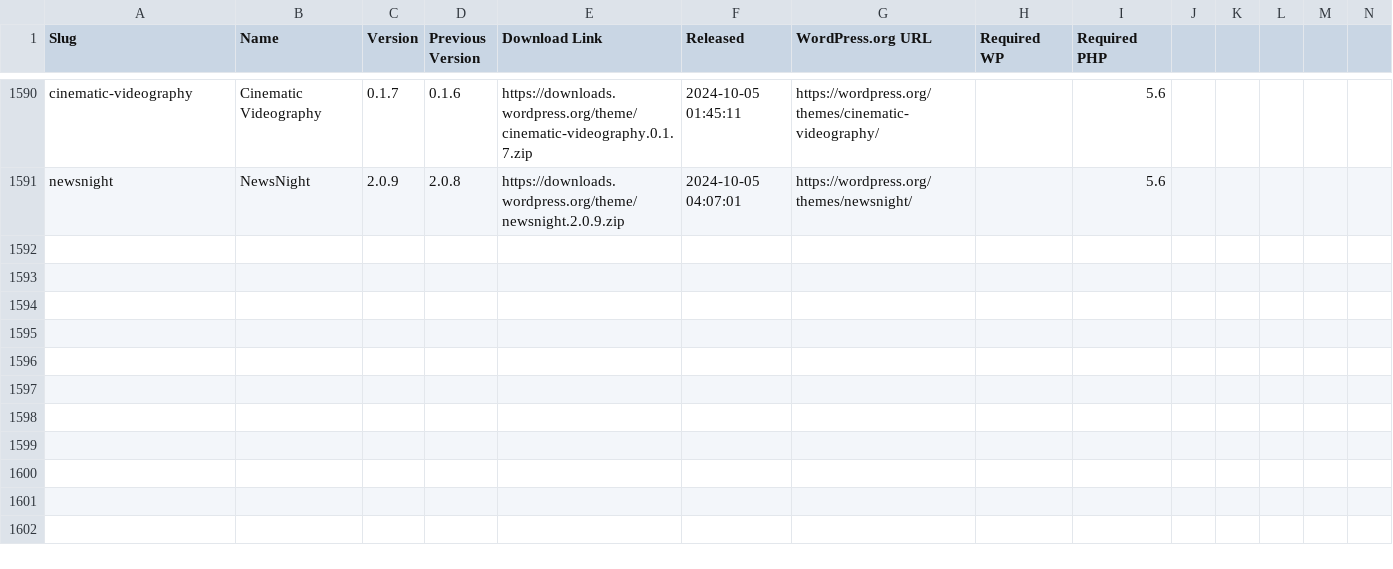
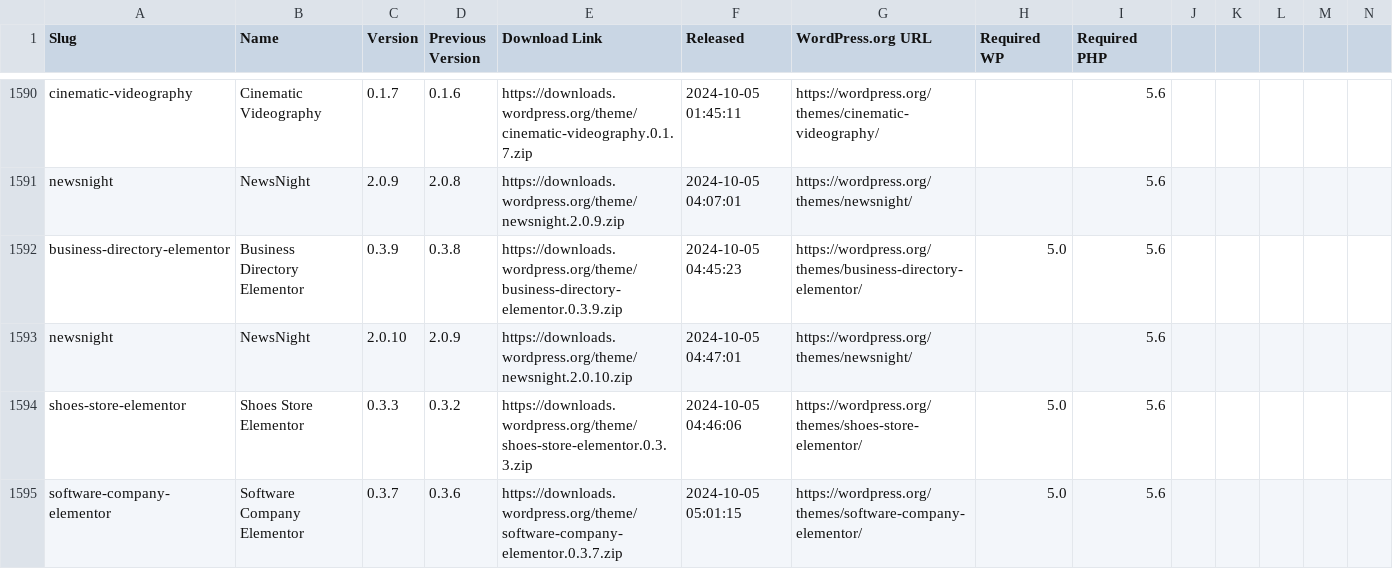
Before and after one commit to dd32/wp-public-data, a CSV file: theme-releases.csv, drawn as a sheet; only a part is shown, gaps mark what is left out; rows hold the shown columns only; the diff names each change by its address in the sheet, - before the commit and + after, or states it on an @@ line.

```diff
--- a/theme-releases.csv
+++ b/theme-releases.csv
+row 1592: business-directory-elementor | Business Directory Elementor | 0.3.9 | 0.3.8 | https://downloads.wordpress.org/theme/business-directory-elementor.0.3.9.zip | 2024-10-05 04:45:23 | https://wordpress.org/themes/business-directory-elementor/ | 5.0 | 5.6
+row 1593: newsnight | NewsNight | 2.0.10 | 2.0.9 | https://downloads.wordpress.org/theme/newsnight.2.0.10.zip | 2024-10-05 04:47:01 | https://wordpress.org/themes/newsnight/ |  | 5.6
+row 1594: shoes-store-elementor | Shoes Store Elementor | 0.3.3 | 0.3.2 | https://downloads.wordpress.org/theme/shoes-store-elementor.0.3.3.zip | 2024-10-05 04:46:06 | https://wordpress.org/themes/shoes-store-elementor/ | 5.0 | 5.6
+row 1595: software-company-elementor | Software Company Elementor | 0.3.7 | 0.3.6 | https://downloads.wordpress.org/theme/software-company-elementor.0.3.7.zip | 2024-10-05 05:01:15 | https://wordpress.org/themes/software-company-elementor/ | 5.0 | 5.6
```
Also changed, not shown: 5 other files.
